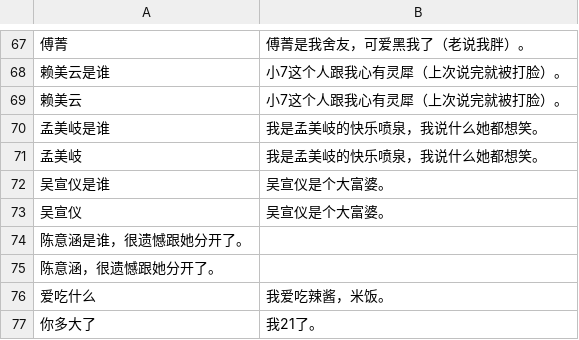
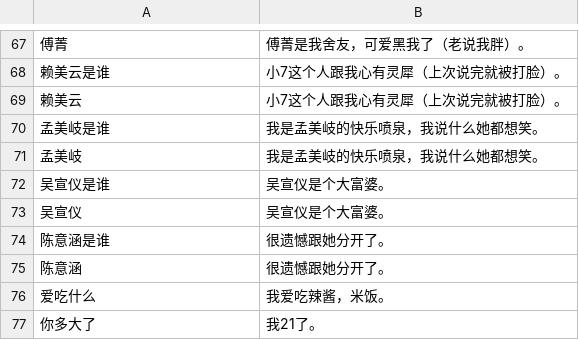
Before and after one commit to leeduckgo/wechat_robot_supported_blockchain, a CSV file: resources/text/words.csv, drawn as a sheet; only a part is shown, gaps mark what is left out; removed rows and columns are numbered as before the commit, all else as after; the diff names each change by its address in the sheet, - before the commit and + after, or states it on an @@ line.

Commit message:
Update words.csv

```diff
--- a/resources/text/words.csv
+++ b/resources/text/words.csv
-row 74: 陈意涵是谁，很遗憾跟她分开了。
-row 75: 陈意涵，很遗憾跟她分开了。
+row 74: 陈意涵是谁 | 很遗憾跟她分开了。
+row 75: 陈意涵 | 很遗憾跟她分开了。
```
